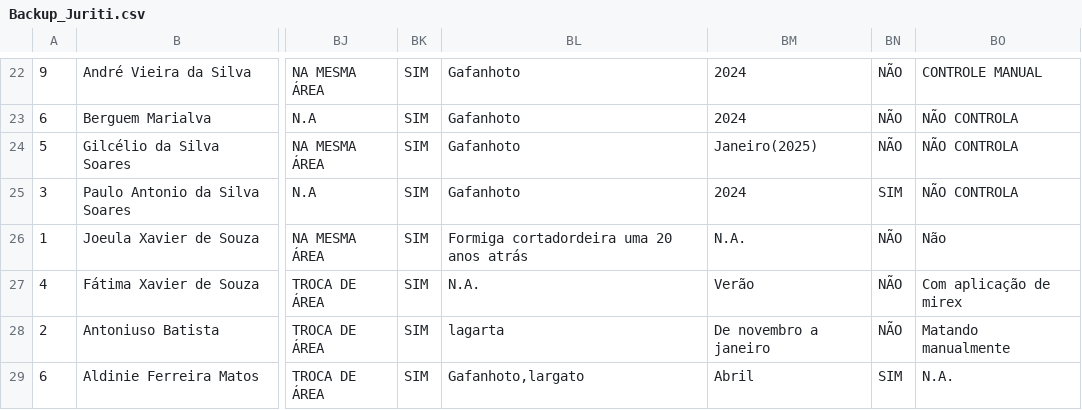
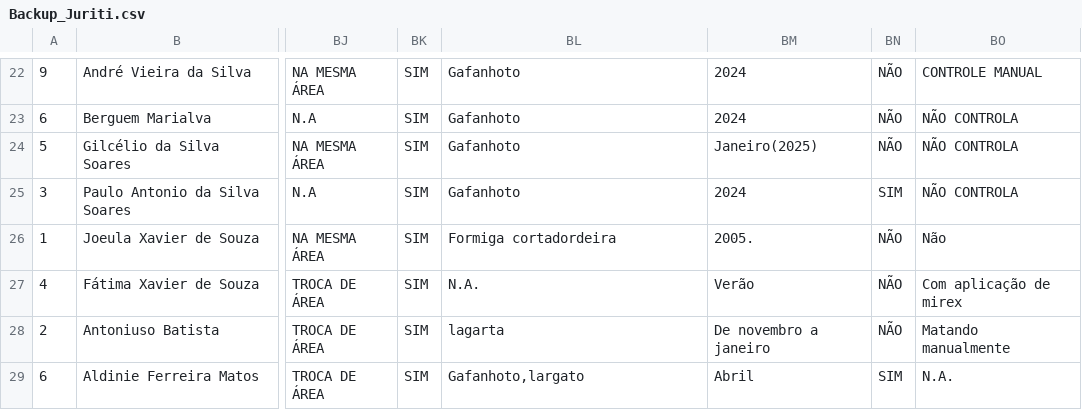
Before and after one commit to artunicore/maniva-juruti, a CSV file: Backup_Juriti.csv, drawn as a sheet; only a part is shown, gaps mark what is left out; the diff names each change by its address in the sheet, - before the commit and + after, or states it on an @@ line.

```diff
--- a/Backup_Juriti.csv
+++ b/Backup_Juriti.csv
-BL26: Formiga cortadordeira uma 20 anos atrás
+BL26: Formiga cortadordeira
-BM26: N.A.
+BM26: 2005.
```
Also changed, not shown: 1 other file.
